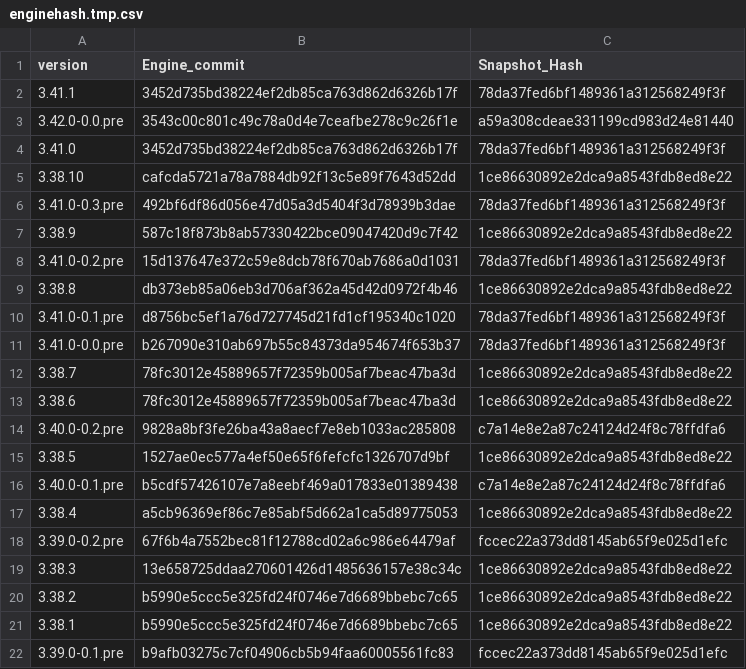
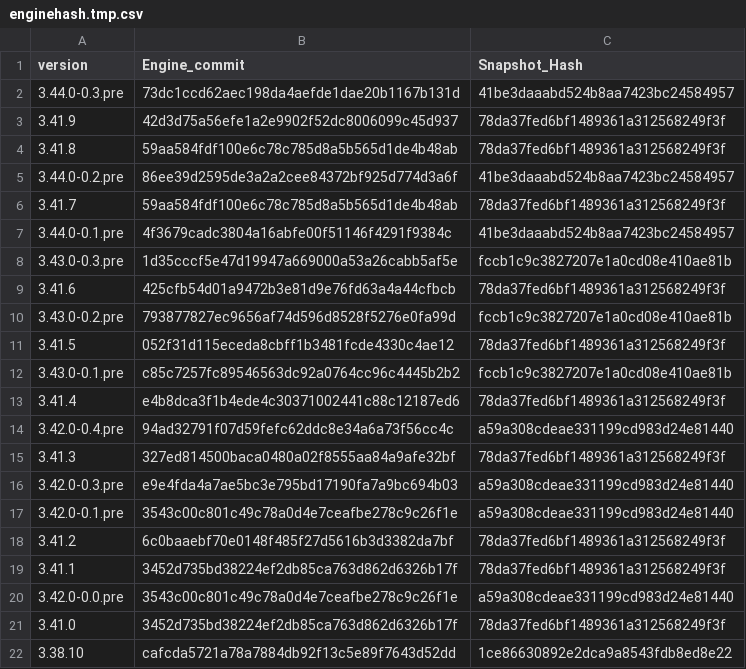
Before and after one commit to aster-god/reFlutter, a CSV file: scripts/enginehash.tmp.csv, drawn as a sheet; only a part is shown; the shorter side is filled out with more unchanged rows; the diff names each change by its address in the sheet, - before the commit and + after, or states it on an @@ line.

```diff
--- a/scripts/enginehash.tmp.csv
+++ b/scripts/enginehash.tmp.csv
+row 2: 3.44.0-0.3.pre | 73dc1ccd62aec198da4aefde1dae20b1167b131d | 41be3daaabd524b8aa7423bc24584957
+row 3: 3.41.9 | 42d3d75a56efe1a2e9902f52dc8006099c45d937 | 78da37fed6bf1489361a312568249f3f
+row 4: 3.41.8 | 59aa584fdf100e6c78c785d8a5b565d1de4b48ab | 78da37fed6bf1489361a312568249f3f
+row 5: 3.44.0-0.2.pre | 86ee39d2595de3a2a2cee84372bf925d774d3a6f | 41be3daaabd524b8aa7423bc24584957
+row 6: 3.41.7 | 59aa584fdf100e6c78c785d8a5b565d1de4b48ab | 78da37fed6bf1489361a312568249f3f
+row 7: 3.44.0-0.1.pre | 4f3679cadc3804a16abfe00f51146f4291f9384c | 41be3daaabd524b8aa7423bc24584957
+row 8: 3.43.0-0.3.pre | 1d35cccf5e47d19947a669000a53a26cabb5af5e | fccb1c9c3827207e1a0cd08e410ae81b
+row 9: 3.41.6 | 425cfb54d01a9472b3e81d9e76fd63a4a44cfbcb | 78da37fed6bf1489361a312568249f3f
+row 10: 3.43.0-0.2.pre | 793877827ec9656af74d596d8528f5276e0fa99d | fccb1c9c3827207e1a0cd08e410ae81b
+row 11: 3.41.5 | 052f31d115eceda8cbff1b3481fcde4330c4ae12 | 78da37fed6bf1489361a312568249f3f
+row 12: 3.43.0-0.1.pre | c85c7257fc89546563dc92a0764cc96c4445b2b2 | fccb1c9c3827207e1a0cd08e410ae81b
+row 13: 3.41.4 | e4b8dca3f1b4ede4c30371002441c88c12187ed6 | 78da37fed6bf1489361a312568249f3f
+row 14: 3.42.0-0.4.pre | 94ad32791f07d59fefc62ddc8e34a6a73f56cc4c | a59a308cdeae331199cd983d24e81440
+row 15: 3.41.3 | 327ed814500baca0480a02f8555aa84a9afe32bf | 78da37fed6bf1489361a312568249f3f
+row 16: 3.42.0-0.3.pre | e9e4fda4a7ae5bc3e795bd17190fa7a9bc694b03 | a59a308cdeae331199cd983d24e81440
+row 17: 3.42.0-0.1.pre | 3543c00c801c49c78a0d4e7ceafbe278c9c26f1e | a59a308cdeae331199cd983d24e81440
+row 18: 3.41.2 | 6c0baaebf70e0148f485f27d5616b3d3382da7bf | 78da37fed6bf1489361a312568249f3f
```
Also changed, not shown: 6 other files.
